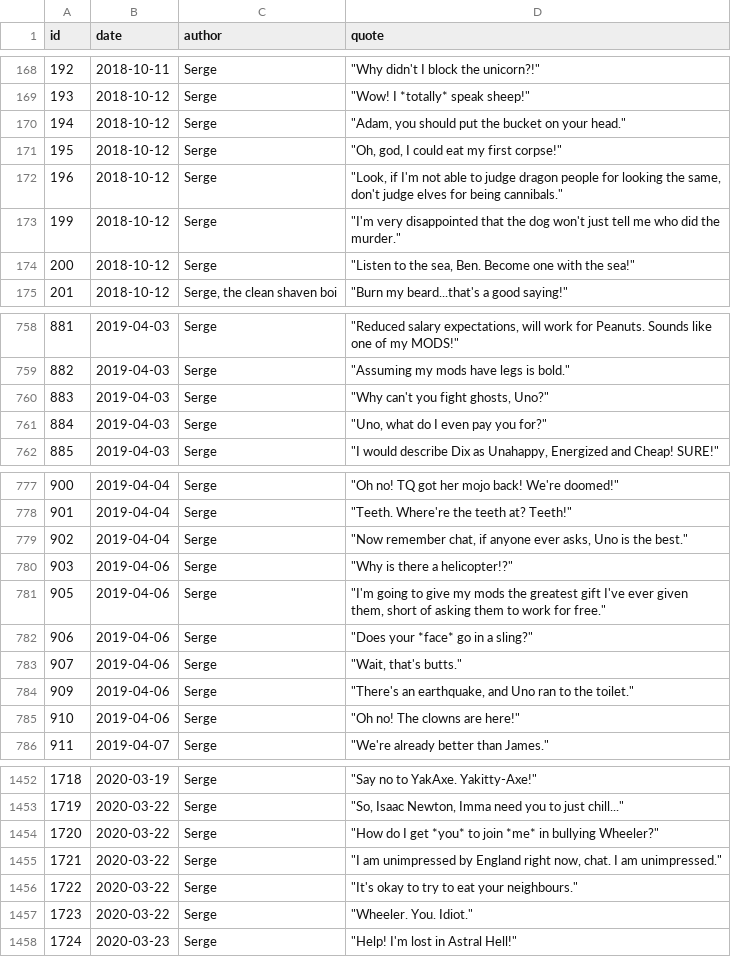
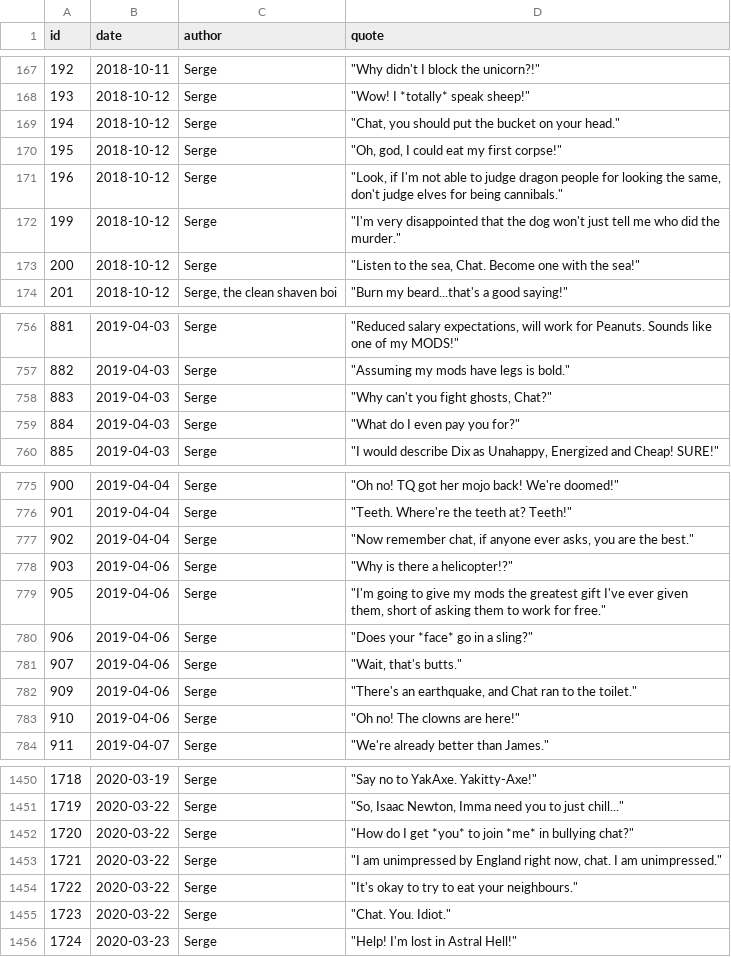
Before and after one commit to javajawa/snerge-bot, a CSV file: quotes.csv, drawn as a sheet; only a part is shown, gaps mark what is left out; the diff covers the shown part only.

```diff
--- a/quotes.csv
+++ b/quotes.csv
@@ -169,3 +168,3 @@ id,date,author,quote
 193,2018-10-12,Serge,"""Wow! I *totally* speak sheep!"""
-194,2018-10-12,Serge,"""Adam, you should put the bucket on your head."""
+194,2018-10-12,Serge,"""Chat, you should put the bucket on your head."""
 195,2018-10-12,Serge,"""Oh, god, I could eat my first corpse!"""
@@ -173,3 +172,3 @@ id,date,author,quote
 199,2018-10-12,Serge,"""I'm very disappointed that the dog won't just tell me who did the murder."""
-200,2018-10-12,Serge,"""Listen to the sea, Ben. Become one with the sea!"""
+200,2018-10-12,Serge,"""Listen to the sea, Chat. Become one with the sea!"""
 201,2018-10-12,"Serge, the clean shaven boi","""Burn my beard...that's a good saying!"""
@@ -759,4 +757,4 @@ id,date,author,quote
 882,2019-04-03,Serge,"""Assuming my mods have legs is bold."""
-883,2019-04-03,Serge,"""Why can't you fight ghosts, Uno?"""
-884,2019-04-03,Serge,"""Uno, what do I even pay you for?"""
+883,2019-04-03,Serge,"""Why can't you fight ghosts, Chat?"""
+884,2019-04-03,Serge,"""What do I even pay you for?"""
 885,2019-04-03,Serge,"""I would describe Dix as Unahappy, Energized and Cheap! SURE!"""
@@ -778,3 +776,3 @@ id,date,author,quote
 901,2019-04-04,Serge,"""Teeth. Where're the teeth at? Teeth!"""
-902,2019-04-04,Serge,"""Now remember chat, if anyone ever asks, Uno is the best."""
+902,2019-04-04,Serge,"""Now remember chat, if anyone ever asks, you are the best."""
 903,2019-04-06,Serge,"""Why is there a helicopter!?"""
@@ -783,3 +781,3 @@ id,date,author,quote
 907,2019-04-06,Serge,"""Wait, that's butts."""
-909,2019-04-06,Serge,"""There's an earthquake, and Uno ran to the toilet."""
+909,2019-04-06,Serge,"""There's an earthquake, and Chat ran to the toilet."""
 910,2019-04-06,Serge,"""Oh no! The clowns are here!"""
@@ -1453,6 +1451,6 @@ id,date,author,quote
 1719,2020-03-22,Serge,"""So, Isaac Newton, Imma need you to just chill..."""
-1720,2020-03-22,Serge,"""How do I get *you* to join *me* in bullying Wheeler?"""
+1720,2020-03-22,Serge,"""How do I get *you* to join *me* in bullying chat?"""
 1721,2020-03-22,Serge,"""I am unimpressed by England right now, chat. I am unimpressed."""
 1722,2020-03-22,Serge,"""It's okay to try to eat your neighbours."""
-1723,2020-03-22,Serge,"""Wheeler. You. Idiot."""
+1723,2020-03-22,Serge,"""Chat. You. Idiot."""
 1724,2020-03-23,Serge,"""Help! I'm lost in Astral Hell!"""
```
Also changed, not shown: 5 removed rows and 65 edited cells elsewhere in this file.
